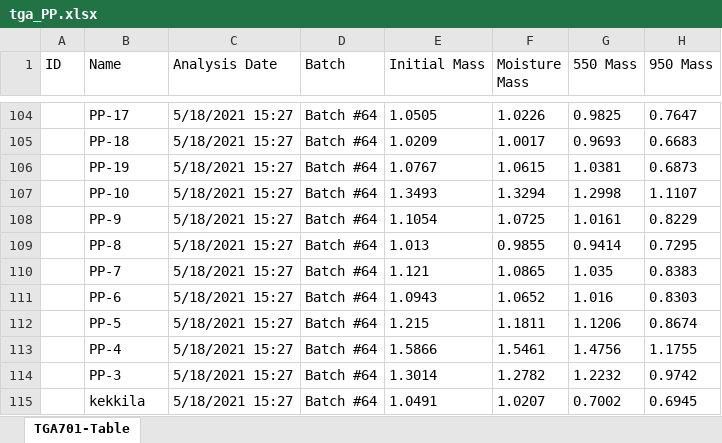
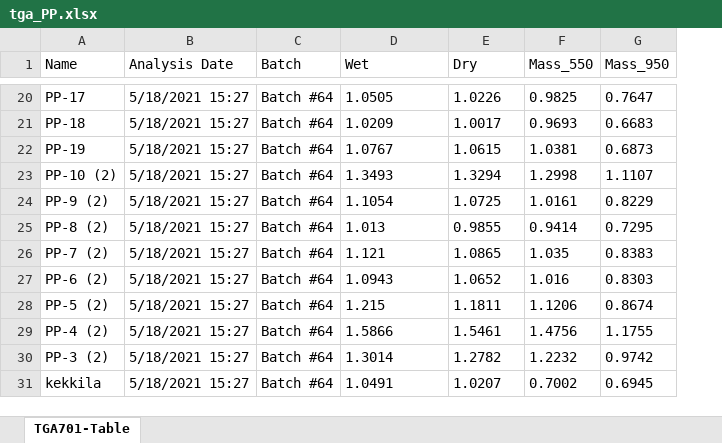
Before and after one commit to Tulikko/MB, an Excel workbook: results/palaepaphos/data/tga_PP.xlsx, sheet TGA701-Table, drawn as a sheet; only a part is shown, gaps mark what is left out; values as stored, in another font and other column widths than the file's, no borders; removed rows and columns are numbered as before the commit, all else as after; the diff covers the shown part only; the diff names each change by its address in the sheet, - before the commit and + after, or states it on an @@ line.

```diff
--- a/results/palaepaphos/data/tga_PP.xlsx (sheet TGA701-Table)
+++ b/results/palaepaphos/data/tga_PP.xlsx (sheet TGA701-Table)
-column A (ID), empty
-D1: Initial Mass
+D1: Wet
-E1: Moisture Mass
+E1: Dry
-F1: 550 Mass
+F1: Mass_550
-G1: 950 Mass
+G1: Mass_950
-A23 (Name): PP-10
+A23 (Name): PP-10 (2)
-A24 (Name): PP-9
+A24 (Name): PP-9 (2)
-A25 (Name): PP-8
+A25 (Name): PP-8 (2)
-A26 (Name): PP-7
+A26 (Name): PP-7 (2)
-A27 (Name): PP-6
+A27 (Name): PP-6 (2)
-A28 (Name): PP-5
+A28 (Name): PP-5 (2)
-A29 (Name): PP-4
+A29 (Name): PP-4 (2)
-A30 (Name): PP-3
+A30 (Name): PP-3 (2)
```
Also changed, not shown: 84 removed rows elsewhere in this sheet, results/palaepaphos/data/loi_PP.xlsx, 27 other files.
